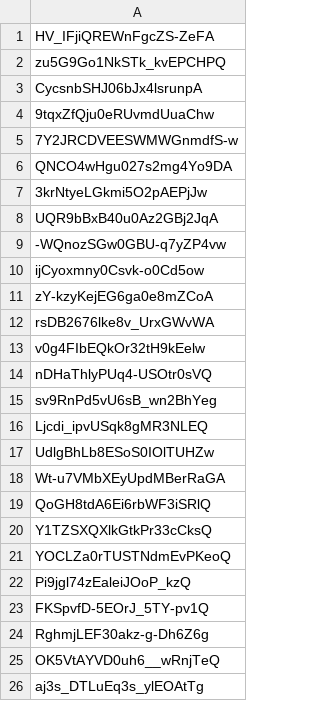
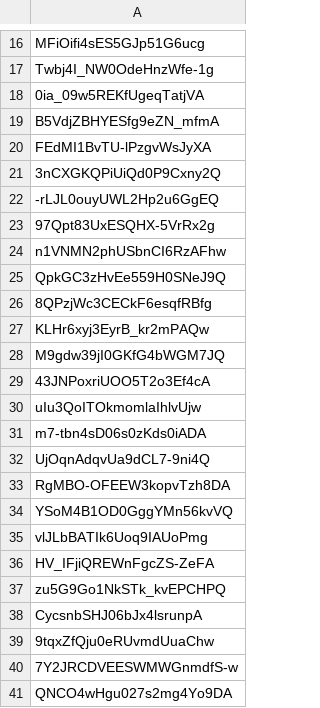
Before and after one commit to edbowker/Canlandata, a CSV file: data/deck_ids.csv, drawn as a sheet; only a part is shown, gaps mark what is left out; the shorter side is filled out with more unchanged rows; the diff covers the shown part only.

```diff
--- a/data/deck_ids.csv
+++ b/data/deck_ids.csv
@@ -1 +16,21 @@
+MFiOifi4sES5GJp51G6ucg
+Twbj4I_NW0OdeHnzWfe-1g
+0ia_09w5REKfUgeqTatjVA
+B5VdjZBHYESfg9eZN_mfmA
+FEdMI1BvTU-lPzgvWsJyXA
+3nCXGKQPiUiQd0P9Cxny2Q
+-rLJL0ouyUWL2Hp2u6GgEQ
+97Qpt83UxESQHX-5VrRx2g
+n1VNMN2phUSbnCI6RzAFhw
+QpkGC3zHvEe559H0SNeJ9Q
+8QPzjWc3CECkF6esqfRBfg
+KLHr6xyj3EyrB_kr2mPAQw
+M9gdw39jI0GKfG4bWGM7JQ
+43JNPoxriUOO5T2o3Ef4cA
+uIu3QoITOkmomlaIhlvUjw
+m7-tbn4sD06s0zKds0iADA
+UjOqnAdqvUa9dCL7-9ni4Q
+RgMBO-OFEEW3kopvTzh8DA
+YSoM4B1OD0GggYMn56kvVQ
+vlJLbBATIk6Uoq9IAUoPmg
 HV_IFjiQREWnFgcZS-ZeFA
```
Also changed, not shown: 15 added rows elsewhere in this file, data/color_pips.csv, data/deck_counts.csv, 6 other files.
